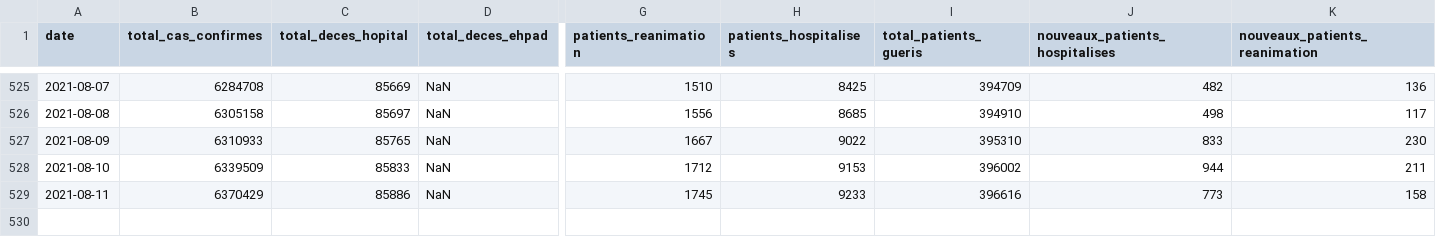
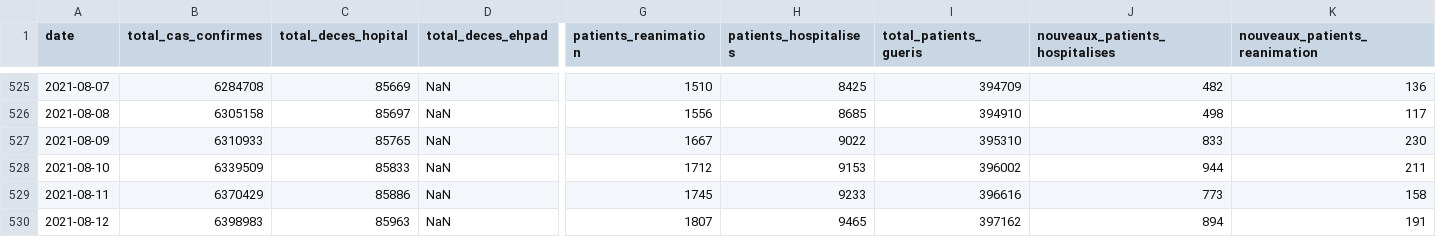
Before and after one commit to rozierguillaume/covid-19, a CSV file: data/france/synthese-fra.csv, drawn as a sheet; only a part is shown, gaps mark what is left out; rows hold the shown columns only; the diff names each change by its address in the sheet, - before the commit and + after, or states it on an @@ line.

Commit message:
[auto] data update: Data Explorer

```diff
--- a/data/france/synthese-fra.csv
+++ b/data/france/synthese-fra.csv
+row 530: 2021-08-12 | 6398983 | 85963 | NaN | 1807 | 9465 | 397162 | 894 | 191
```
Also changed, not shown: 3 other files.
